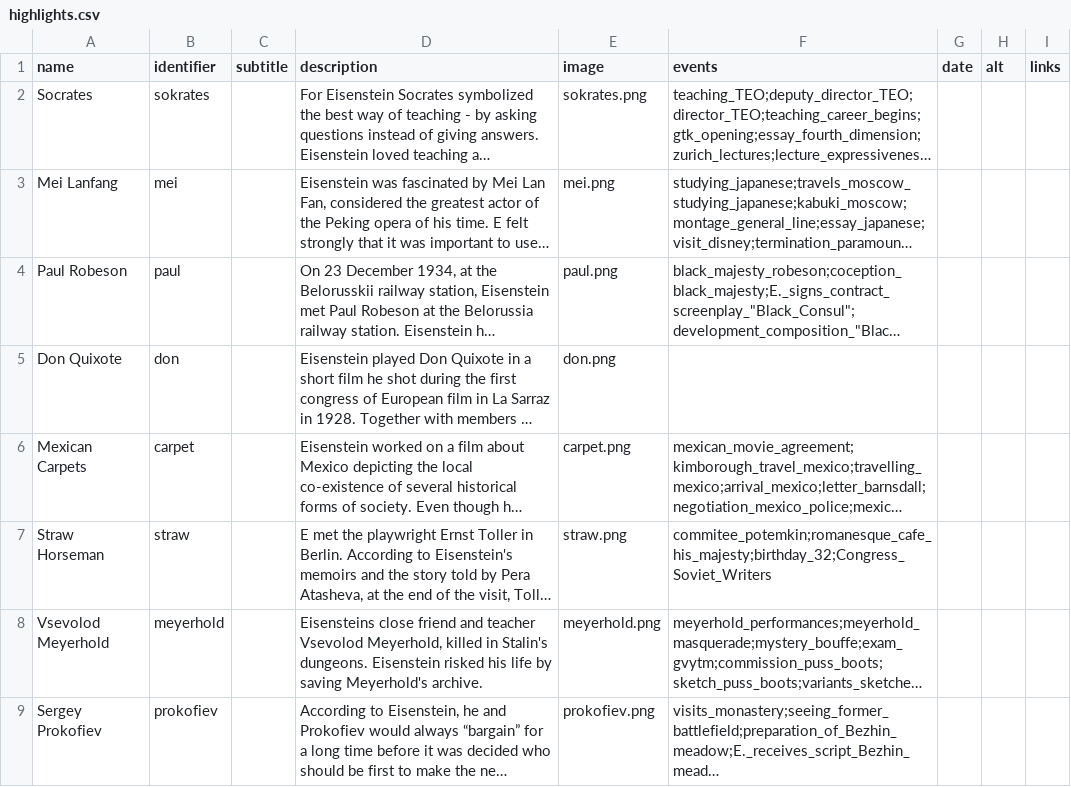
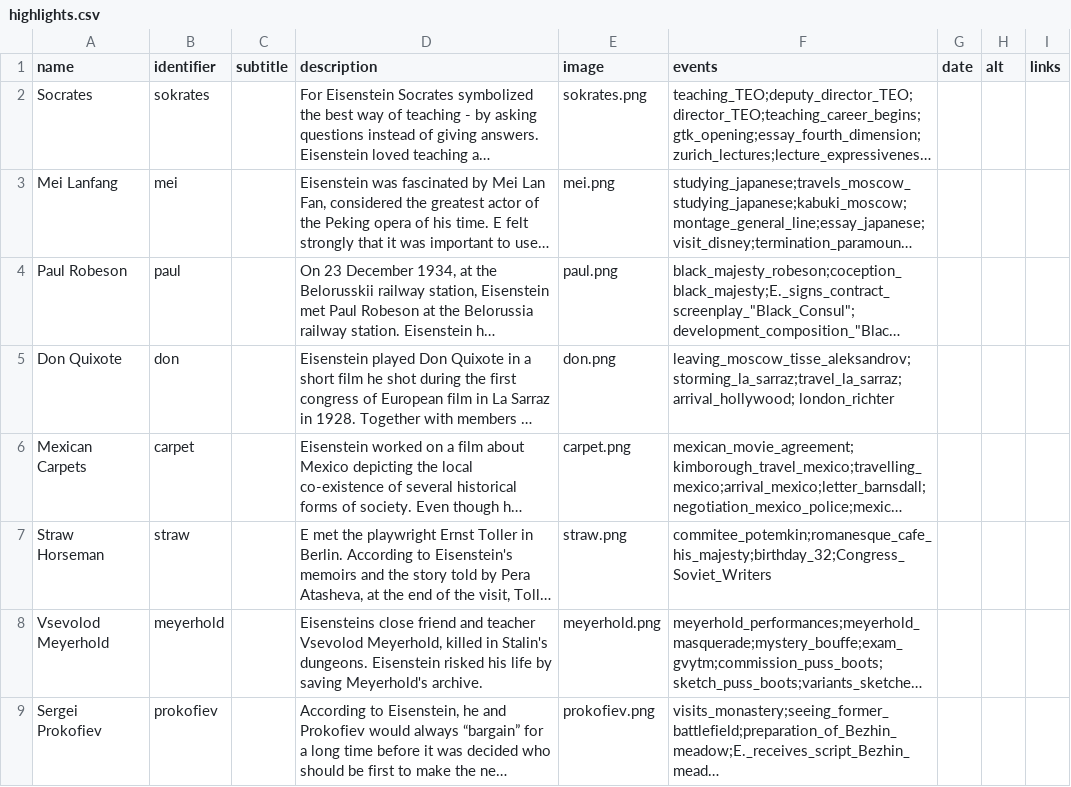
Before and after one commit to uclab-potsdam/kollisionen, a CSV file: data/highlights.csv, drawn as a sheet; long unchanged cells end in …; the diff names each change by its address in the sheet, - before the commit and + after, or states it on an @@ line.

Commit message:
update to data and timelines.js

```diff
--- a/data/highlights.csv
+++ b/data/highlights.csv
-F5 (events): (empty)
+F5 (events): leaving_moscow_tisse_aleksandrov;storming_la_sarraz;travel_la_sarraz; arrival_hollywood; london_richter
-A9 (name): Sergey Prokofiev
+A9 (name): Sergei Prokofiev
```
Also changed, not shown: 1 other file.
